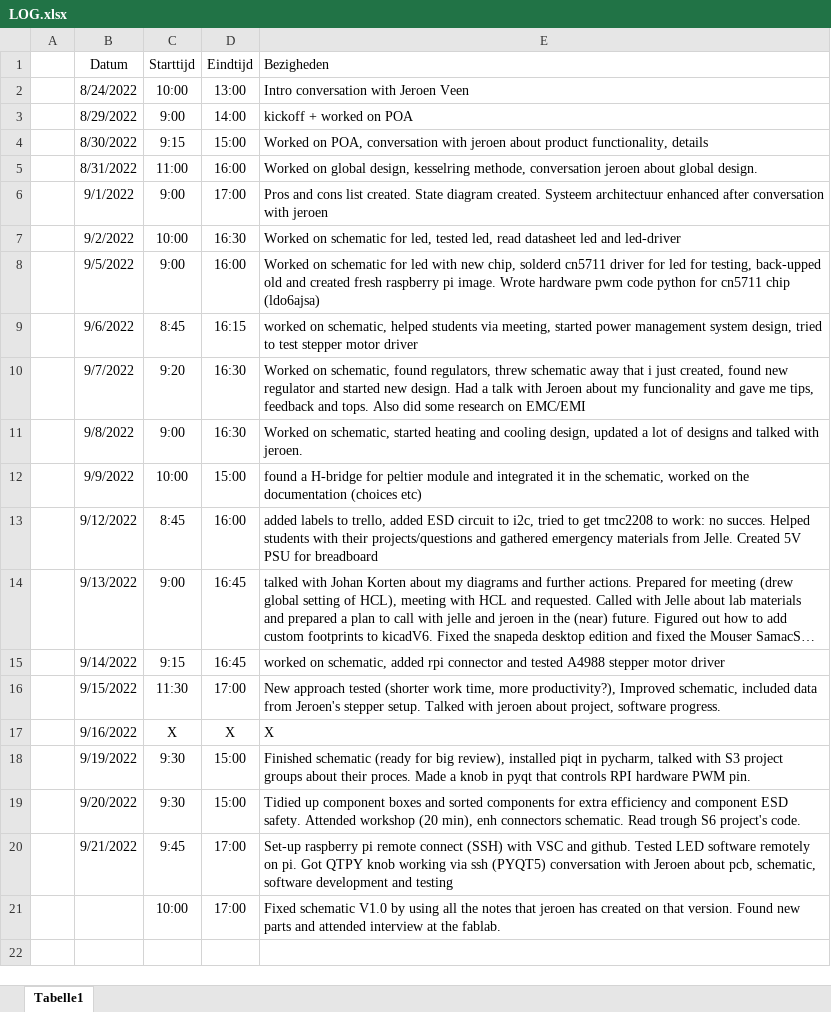
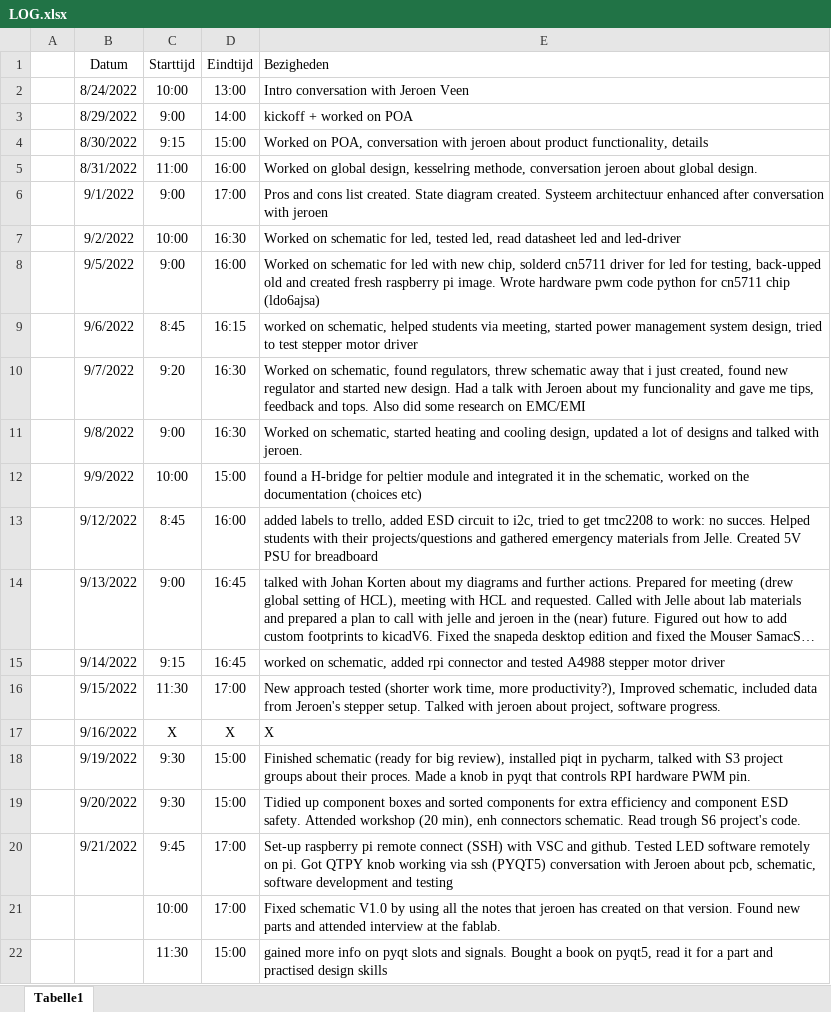
Before and after one commit to Casperdroid5/Water-Quality-Monitor, an Excel workbook: Documentation/LOG.xlsx, sheet Tabelle1, drawn as a sheet; long unchanged cells end in …; values as stored, in another font and other column widths than the file's, no borders; the diff names each change by its address in the sheet, - before the commit and + after, or states it on an @@ line.

```diff
--- a/Documentation/LOG.xlsx (sheet Tabelle1)
+++ b/Documentation/LOG.xlsx (sheet Tabelle1)
+row 22:  |  | 11:30 | 15:00 | gained more info on pyqt slots and signals. Bought a book on pyqt5, read it for a part and practised design skills
```
Also changed, not shown: 6 other files.
